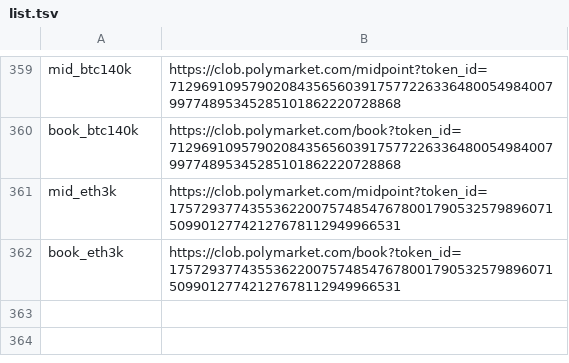
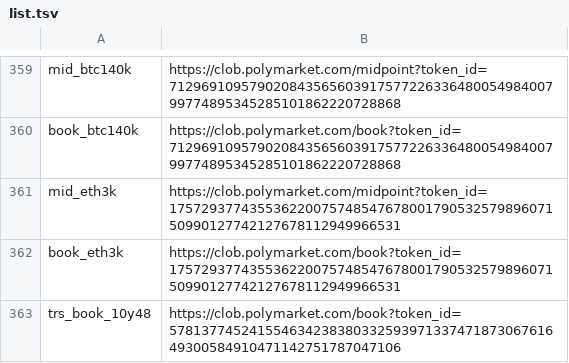
Before and after one commit to chad506/Leadsure, a TSV file: fetch/list.tsv, drawn as a sheet; only a part is shown, gaps mark what is left out.

Commit message:
autodata: add 10Y-4.8% rung-0 book feed (mid-only until now)

```diff
--- a/fetch/list.tsv
+++ b/fetch/list.tsv
@@ -362 +362,2 @@ mid_eth3k	https://clob.polymarket.com/midpoint?token_id=175729377435536220075748
 book_eth3k	https://clob.polymarket.com/book?token_id=17572937743553622007574854767800179053257989607150990127742127678112949966531
+trs_book_10y48	https://clob.polymarket.com/book?token_id=57813774524155463423838033259397133747187306761649300584910471142751787047106
```
